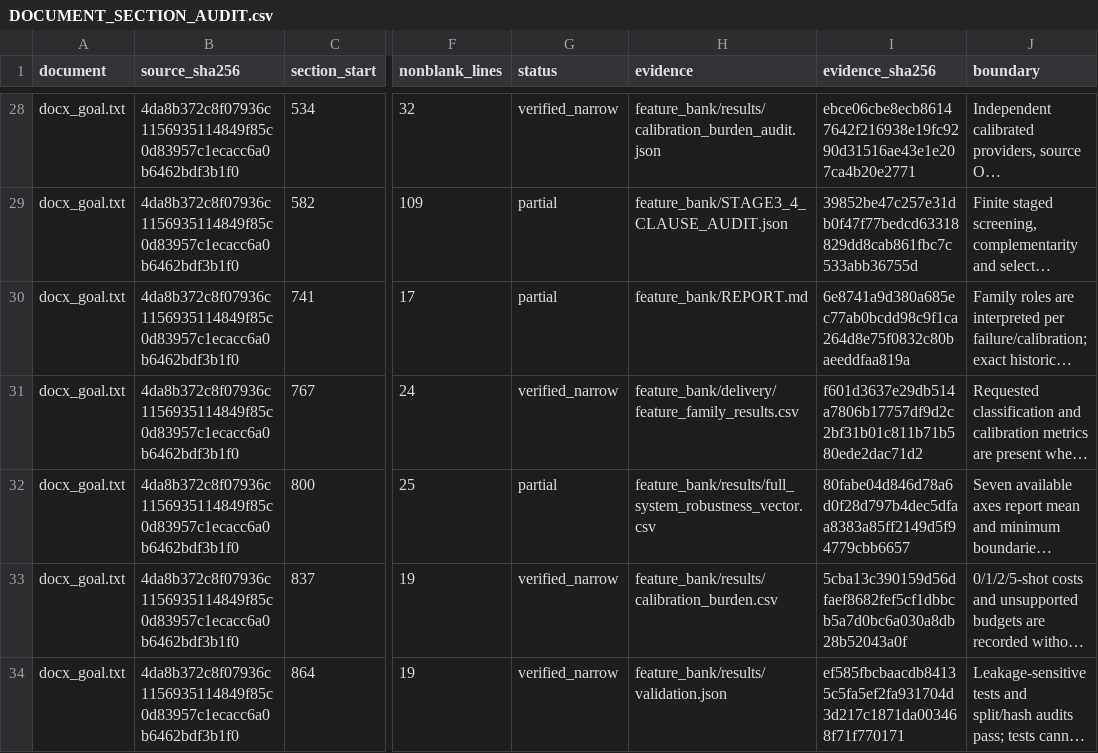
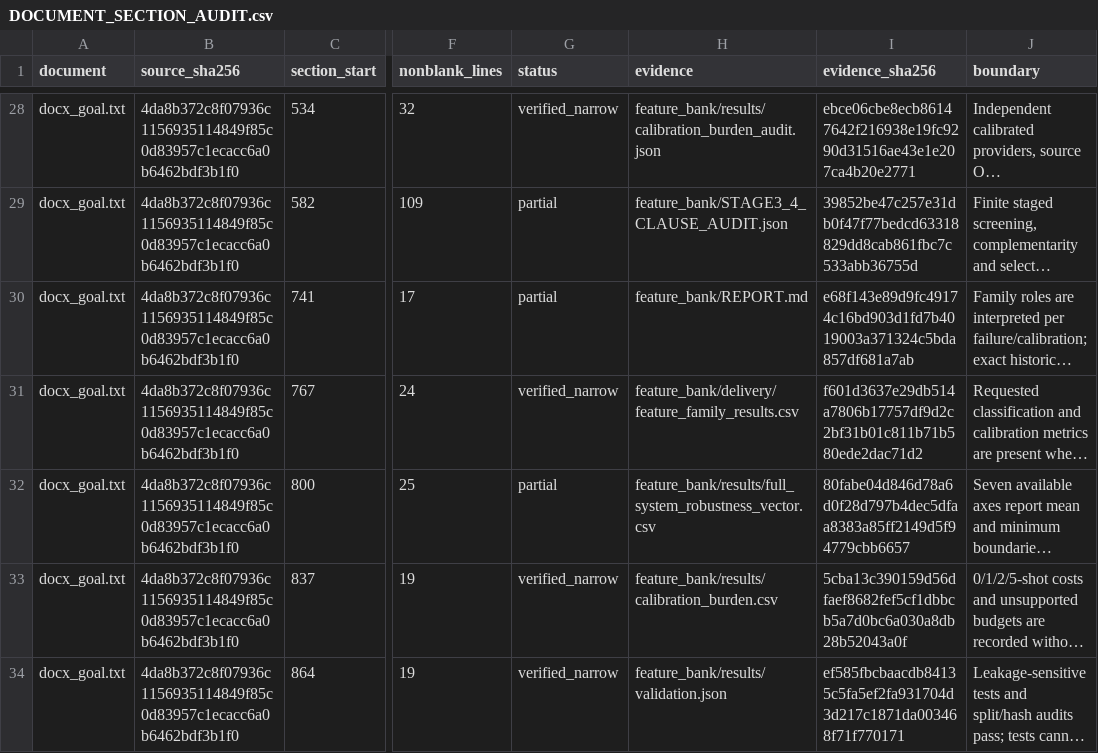
Before and after one commit to boyandong/emg-imu-human-in-the-loop, a CSV file: emgimu_classifier/feature_bank/DOCUMENT_SECTION_AUDIT.csv, drawn as a sheet; only a part is shown, gaps mark what is left out; long unchanged cells end in …; the diff covers the shown part only; the diff names each change by its address in the sheet, - before the commit and + after, or states it on an @@ line.

```diff
--- a/emgimu_classifier/feature_bank/DOCUMENT_SECTION_AUDIT.csv
+++ b/emgimu_classifier/feature_bank/DOCUMENT_SECTION_AUDIT.csv
-I30 (evidence_sha256): 6e8741a9d380a685ec77ab0bcdd98c9f1ca264d8e75f0832c80baeeddfaa819a
+I30 (evidence_sha256): e68f143e89d9fc49174c16bd903d1fd7b4019003a371324c5bda857df681a7ab
```
Also changed, not shown: 8 edited cells elsewhere in this file, emgimu_classifier/feature_bank/REQUIREMENT_AUDIT.csv, 17 other files.
